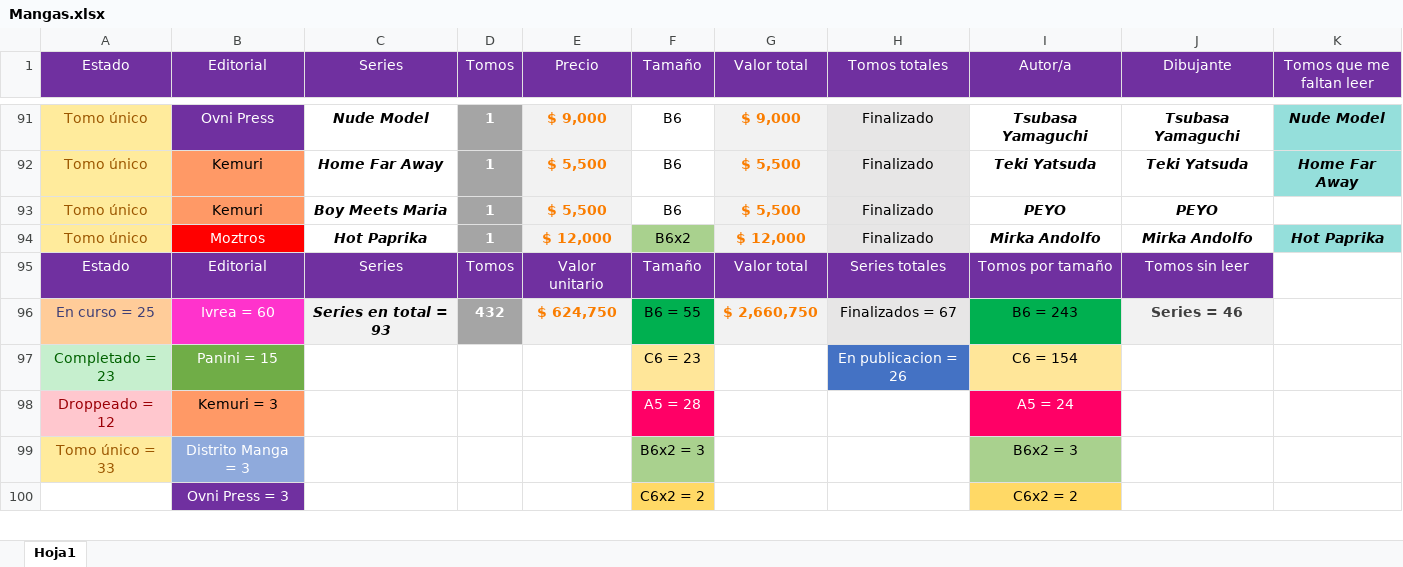
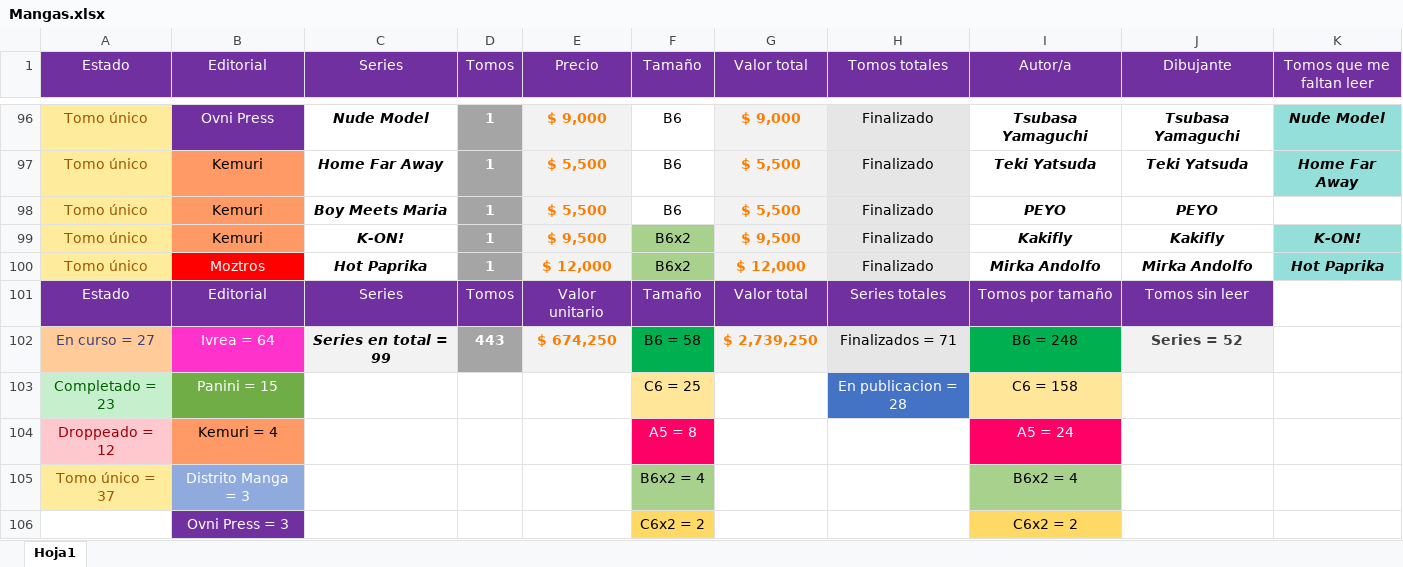
Before and after one commit to Nahuewe/mangas, an Excel workbook: assets/Mangas.xlsx, sheet Hoja1, drawn as a sheet; only a part is shown, gaps mark what is left out; values as stored, in another font and other column widths than the file's, no borders; conditional formats not drawn; removed rows and columns are numbered as before the commit, all else as after; the diff covers the shown part only; the diff names each change by its address in the sheet, - before the commit and + after, or states it on an @@ line.

Commit message:
Actualizando mangas

```diff
--- a/assets/Mangas.xlsx (sheet Hoja1)
+++ b/assets/Mangas.xlsx (sheet Hoja1)
+row 99: Tomo único | Kemuri | K-ON! | 1 | $ 9,500 | B6x2 | $ 9,500 | Finalizado | Kakifly | Kakifly | K-ON!
-row 96: En curso = 25 | Ivrea = 60 | Series en total = 93 | 432 | $ 624,750 | B6 = 55 | $ 2,660,750 | Finalizados = 67 | B6 = 243 | Series = 46
+row 102: En curso = 27 | Ivrea = 64 | Series en total = 99 | 443 | $ 674,250 | B6 = 58 | $ 2,739,250 | Finalizados = 71 | B6 = 248 | Series = 52
-F103 (Tamaño): C6 = 23
+F103 (Tamaño): C6 = 25
-H103 (Tomos totales): En publicacion = 26
+H103 (Tomos totales): En publicacion = 28
-I103 (Autor/a): C6 = 154
+I103 (Autor/a): C6 = 158
-B104 (Editorial): Kemuri = 3
+B104 (Editorial): Kemuri = 4
-F104 (Tamaño): A5 = 28
+F104 (Tamaño): A5 = 8
-A105 (Estado): Tomo único = 33
+A105 (Estado): Tomo único = 37
-F105 (Tamaño): B6x2 = 3
+F105 (Tamaño): B6x2 = 4
-I105 (Autor/a): B6x2 = 3
+I105 (Autor/a): B6x2 = 4
```
Also changed, not shown: 6 added rows and 10 edited cells elsewhere in this sheet, formulas that keep their value.
